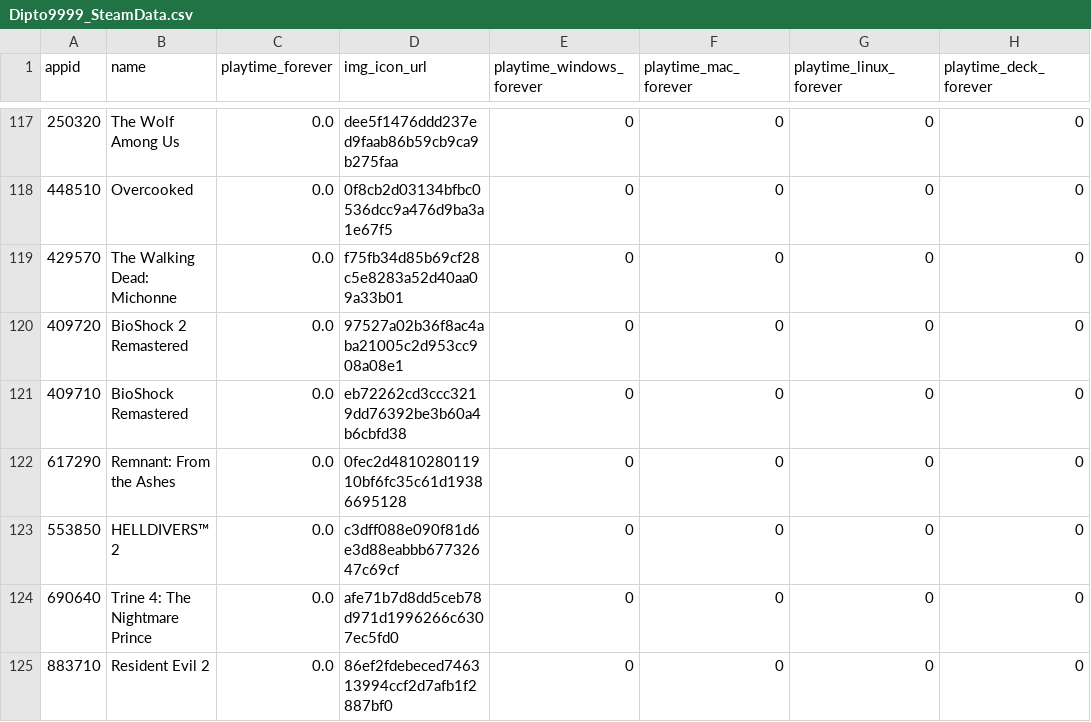
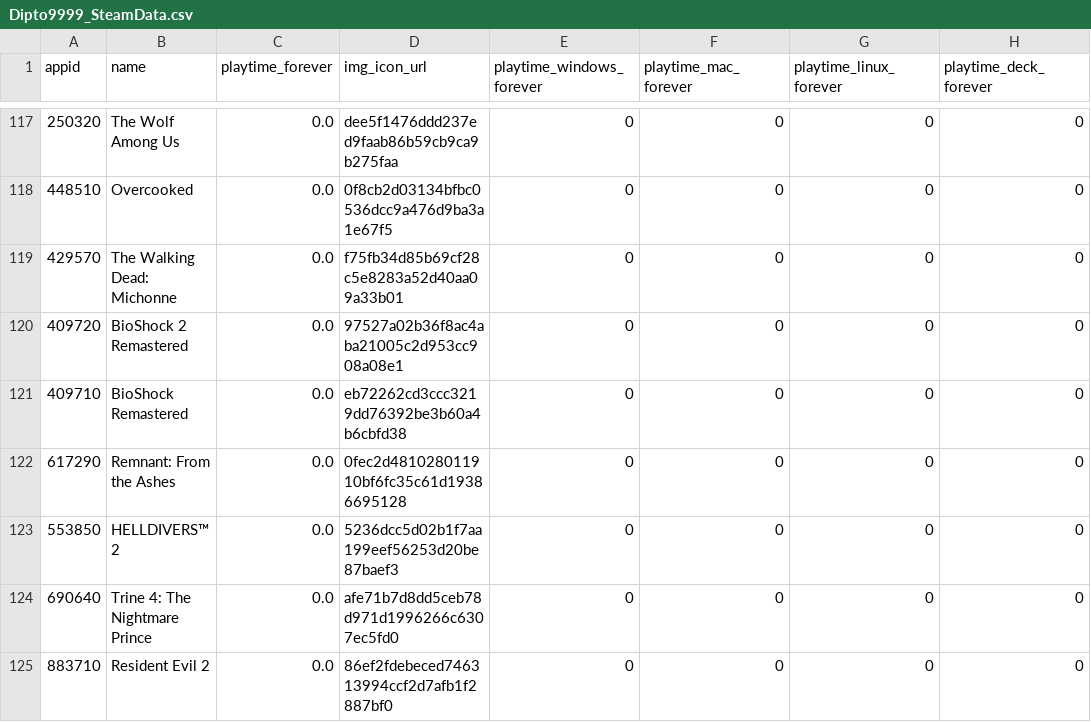
Before and after one commit to Dipto9999/dipto9999.github.io, a CSV file: src/assets/data/games/steam/Dipto9999_SteamData.csv, drawn as a sheet; only a part is shown, gaps mark what is left out; the diff names each change by its address in the sheet, - before the commit and + after, or states it on an @@ line.

```diff
--- a/src/assets/data/games/steam/Dipto9999_SteamData.csv
+++ b/src/assets/data/games/steam/Dipto9999_SteamData.csv
-D123 (img_icon_url): c3dff088e090f81d6e3d88eabbb67732647c69cf
+D123 (img_icon_url): 5236dcc5d02b1f7aa199eef56253d20be87baef3
```
Also changed, not shown: 10 other files.
